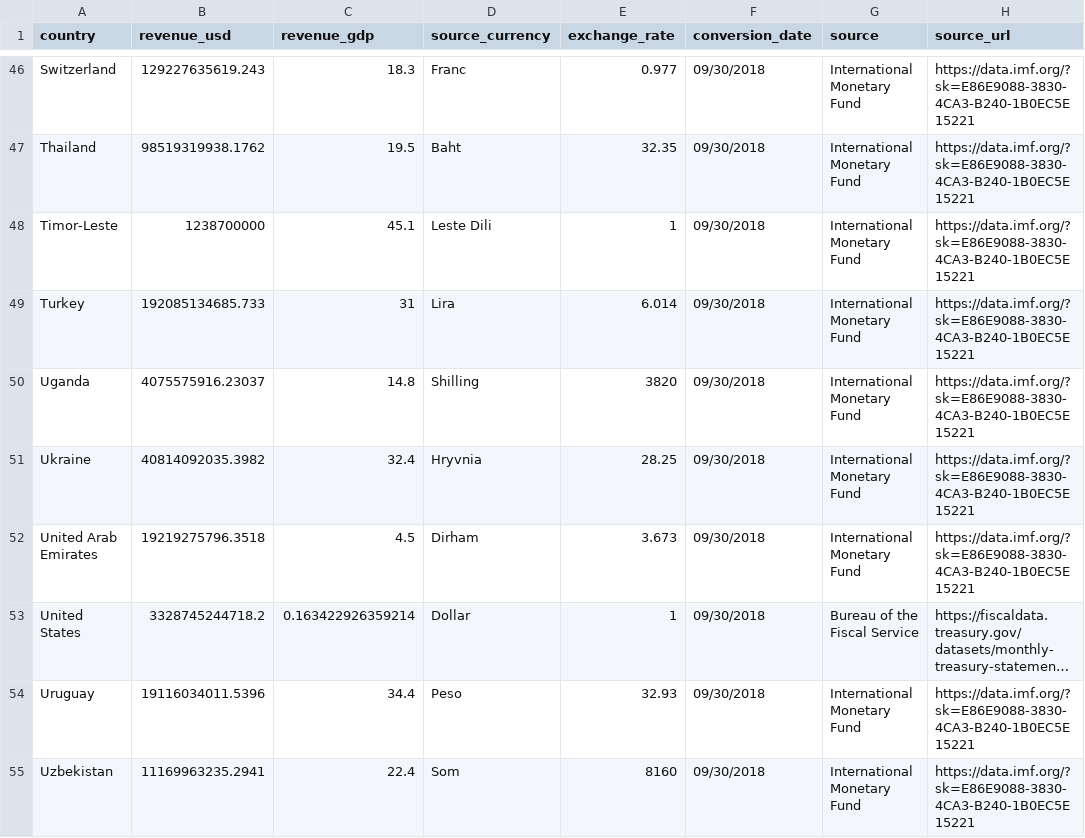
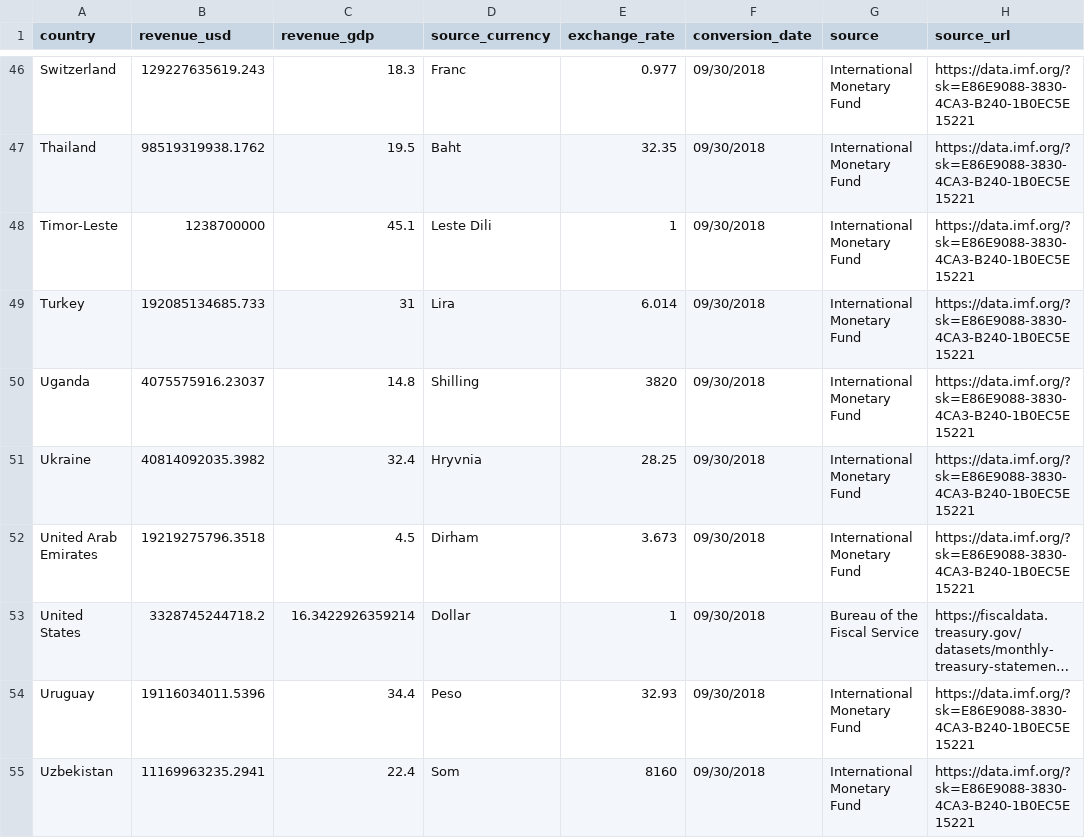
Before and after one commit to fedspendingtransparency/datalab, a CSV file: static/americas-finance-guide/data/revenue_country_comparison.csv, drawn as a sheet; only a part is shown, gaps mark what is left out; long unchanged cells end in …; the diff names each change by its address in the sheet, - before the commit and + after, or states it on an @@ line.

Commit message:
8208 - added new csvs for all four country comparison pages; changed the lists of default countries; changed the array of source names to match the new column names in new csvs

```diff
--- a/static/americas-finance-guide/data/revenue_country_comparison.csv
+++ b/static/americas-finance-guide/data/revenue_country_comparison.csv
-C53 (revenue_gdp): 0.163422926359214
+C53 (revenue_gdp): 16.3422926359214
```
Also changed, not shown: 9 other files.
